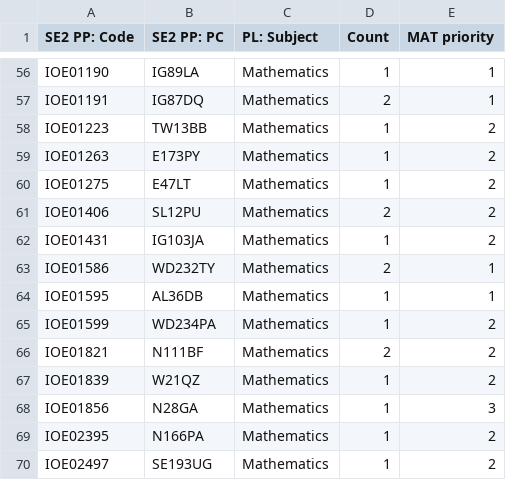
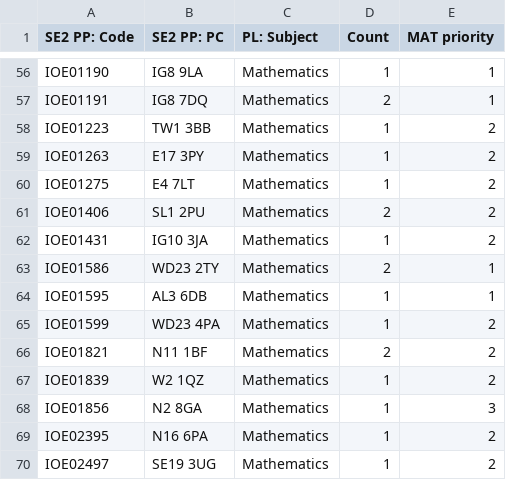
Before and after one commit to UCL/ioe-student-school-allocation, a CSV file: data/example_subject_schools.csv, drawn as a sheet; only a part is shown, gaps mark what is left out; the diff covers the shown part only; the diff names each change by its address in the sheet, - before the commit and + after, or states it on an @@ line.

```diff
--- a/data/example_subject_schools.csv
+++ b/data/example_subject_schools.csv
-B56 (SE2 PP: PC): IG89LA
+B56 (SE2 PP: PC): IG8 9LA
-B57 (SE2 PP: PC): IG87DQ
+B57 (SE2 PP: PC): IG8 7DQ
-B58 (SE2 PP: PC): TW13BB
+B58 (SE2 PP: PC): TW1 3BB
-B59 (SE2 PP: PC): E173PY
+B59 (SE2 PP: PC): E17 3PY
-B60 (SE2 PP: PC): E47LT
+B60 (SE2 PP: PC): E4 7LT
-B61 (SE2 PP: PC): SL12PU
+B61 (SE2 PP: PC): SL1 2PU
-B62 (SE2 PP: PC): IG103JA
+B62 (SE2 PP: PC): IG10 3JA
-B63 (SE2 PP: PC): WD232TY
+B63 (SE2 PP: PC): WD23 2TY
-B64 (SE2 PP: PC): AL36DB
+B64 (SE2 PP: PC): AL3 6DB
-B65 (SE2 PP: PC): WD234PA
+B65 (SE2 PP: PC): WD23 4PA
-B66 (SE2 PP: PC): N111BF
+B66 (SE2 PP: PC): N11 1BF
-B67 (SE2 PP: PC): W21QZ
+B67 (SE2 PP: PC): W2 1QZ
-B68 (SE2 PP: PC): N28GA
+B68 (SE2 PP: PC): N2 8GA
-B69 (SE2 PP: PC): N166PA
+B69 (SE2 PP: PC): N16 6PA
-B70 (SE2 PP: PC): SE193UG
+B70 (SE2 PP: PC): SE19 3UG
```
Also changed, not shown: 53 edited cells elsewhere in this file, 2 other files.
